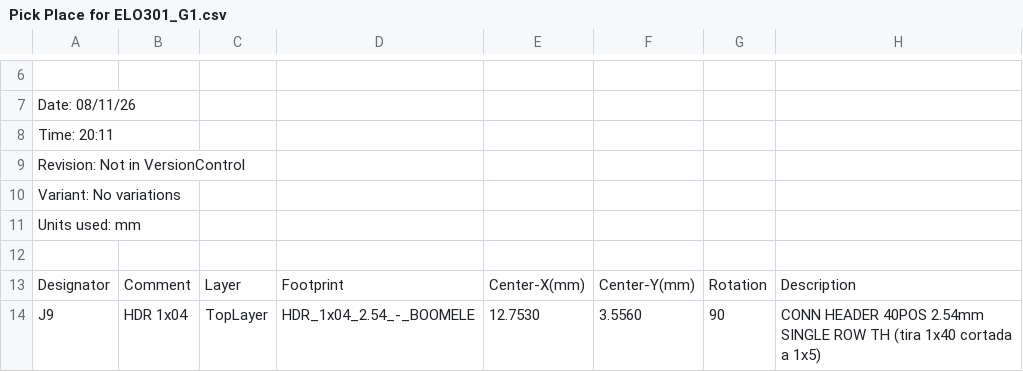
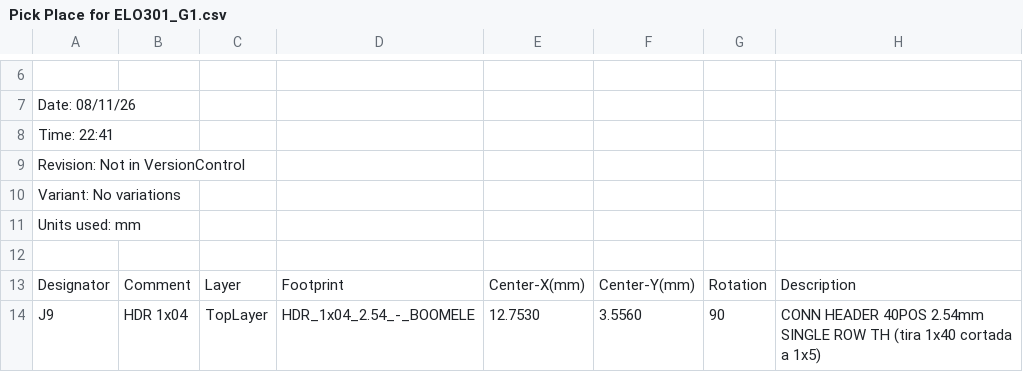
Before and after one commit to roadtothewest/resBot, a CSV file: ELO301_Modulo_Control_Secundario/fabricacion/Pick Place/Pick Place for ELO301_G1.csv, drawn as a sheet; only a part is shown, gaps mark what is left out; the diff names each change by its address in the sheet, - before the commit and + after, or states it on an @@ line.

```diff
--- a/ELO301_Modulo_Control_Secundario/fabricacion/Pick Place/Pick Place for ELO301_G1.csv
+++ b/ELO301_Modulo_Control_Secundario/fabricacion/Pick Place/Pick Place for ELO301_G1.csv
-A8: Time: 20:11
+A8: Time: 22:41
```
Also changed, not shown: ELO301_Modulo_Control_Secundario/fabricacion/CPL_ELO301_G1_JLCPCB.csv, 50 other files.
